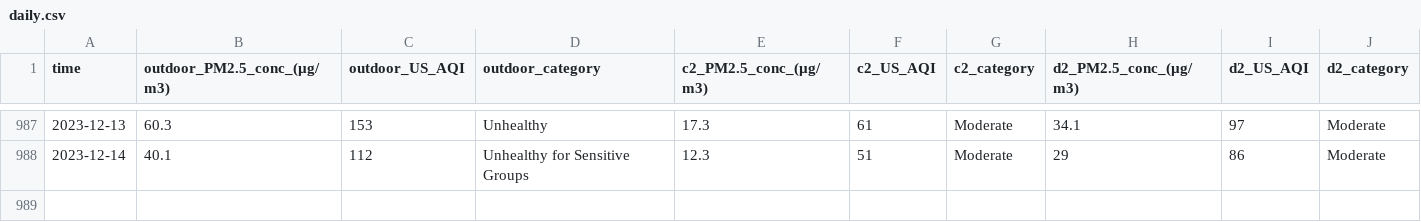
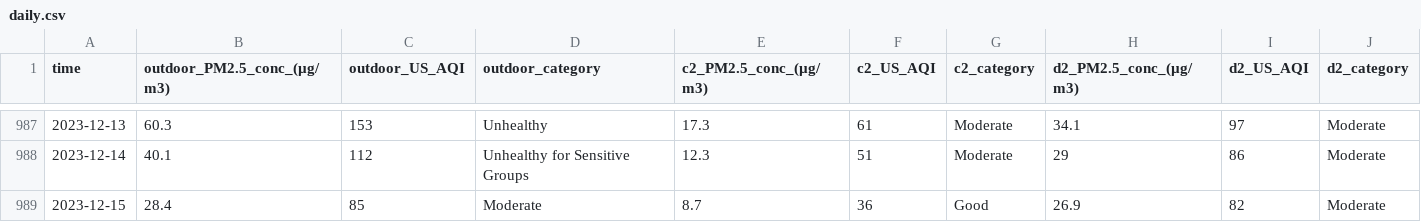
Before and after one commit to CITIES-Dashboard/datasets, a CSV file: air-quality/daily.csv, drawn as a sheet; only a part is shown, gaps mark what is left out.

```diff
--- a/air-quality/daily.csv
+++ b/air-quality/daily.csv
@@ -988 +988,2 @@ time,outdoor_PM2.5_conc_(µg/m3),outdoor_US_AQI,outdoor_category,c2_PM2.5_conc_(
 2023-12-14,40.1,112,Unhealthy for Sensitive Groups,12.3,51,Moderate,29,86,Moderate
+2023-12-15,28.4,85,Moderate,8.7,36,Good,26.9,82,Moderate
```
Also changed, not shown: 2 other files.
